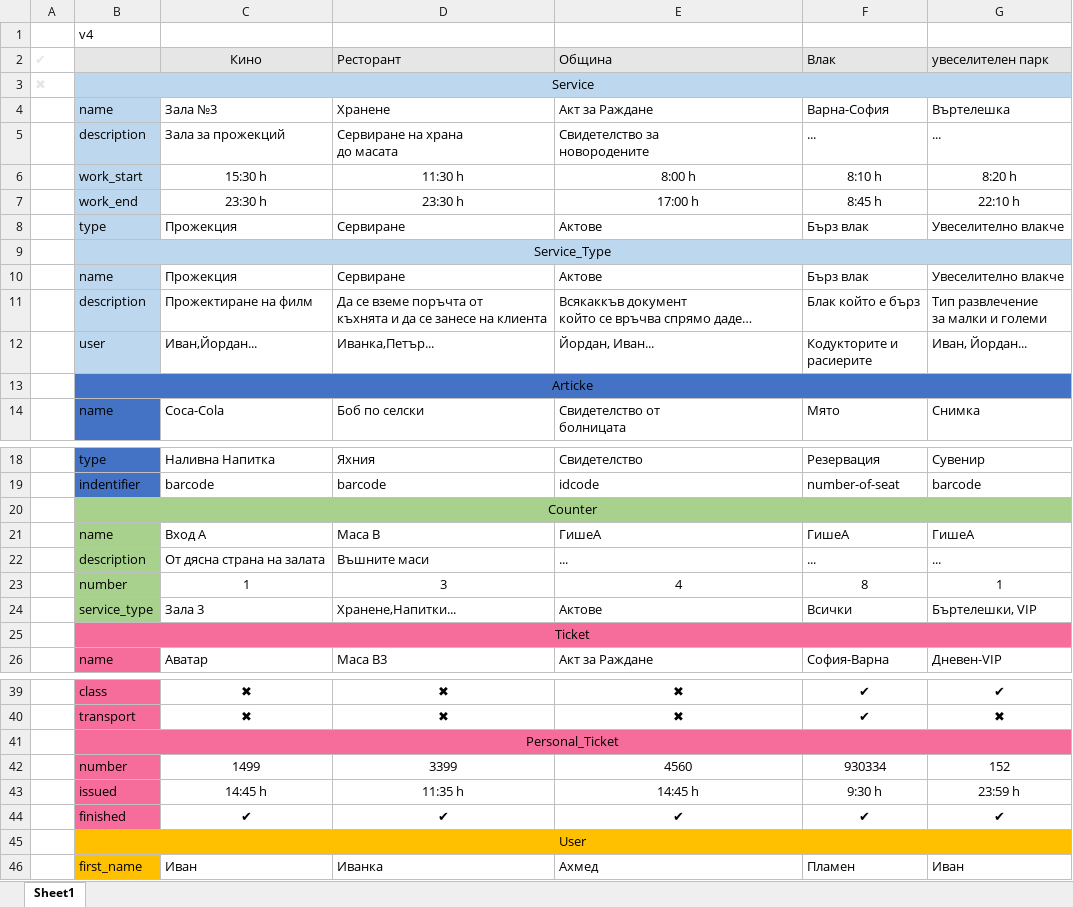
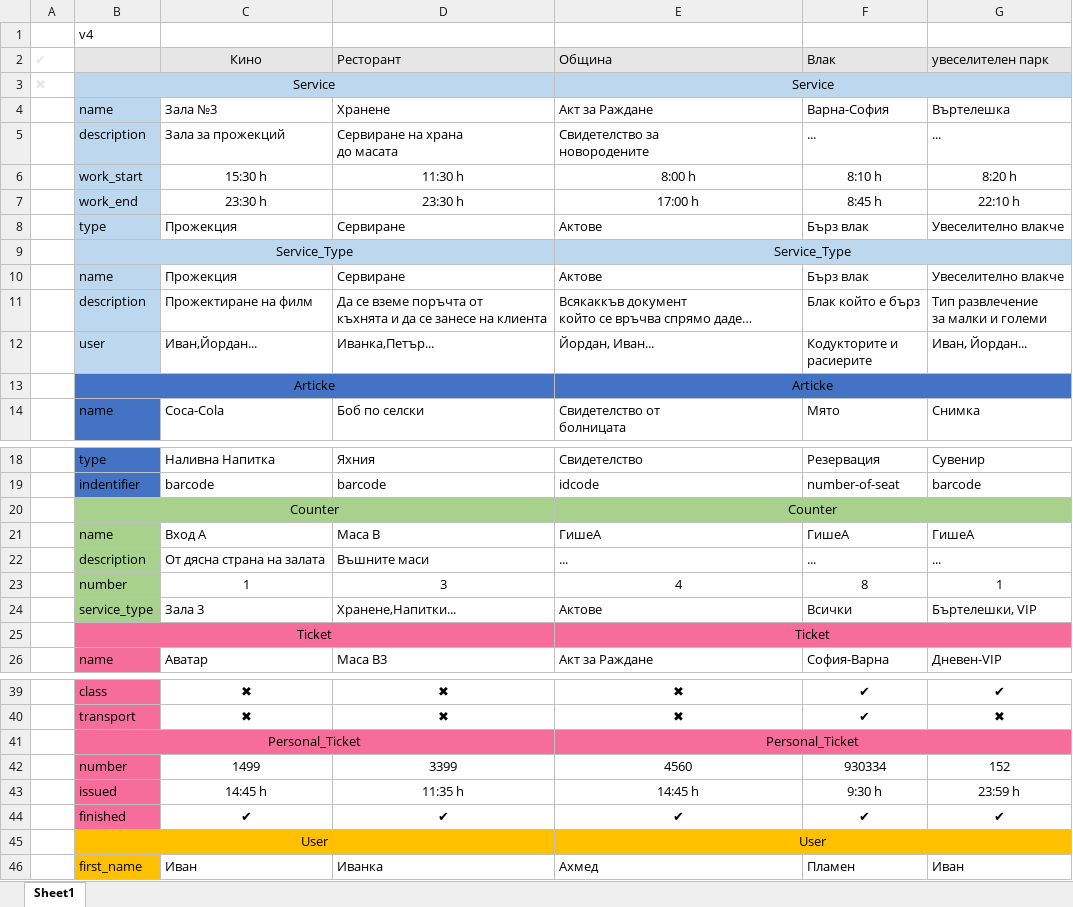
Before and after one commit to IvoRum/TicketSystem, an Excel workbook: Documents/ПримерниДанни.xlsx, sheet Sheet1, drawn as a sheet; only a part is shown, gaps mark what is left out; long unchanged cells end in …; values as stored, in another font and other column widths than the file's, no borders; conditional formats not drawn; the diff covers the shown part only; the diff names each change by its address in the sheet, - before the commit and + after, or states it on an @@ line.

```diff
--- a/Documents/ПримерниДанни.xlsx (sheet Sheet1)
+++ b/Documents/ПримерниДанни.xlsx (sheet Sheet1)
-B3:G3 merged
+B3:D3 merged
-E3 (Община): (empty)
+E3 (Община): Service
+E3:G3 merged
-B9:G9 merged
+B9:D9 merged
-E9 (Община): (empty)
+E9 (Община): Service_Type
+E9:G9 merged
-B13:G13 merged
+B13:D13 merged
-E13 (Община): (empty)
+E13 (Община): Articke
+E13:G13 merged
-B20:G20 merged
+B20:D20 merged
-E20 (Община): (empty)
+E20 (Община): Counter
+E20:G20 merged
-B25:G25 merged
+B25:D25 merged
-E25 (Община): (empty)
+E25 (Община): Ticket
+E25:G25 merged
-B41:G41 merged
+B41:D41 merged
-E41 (Община): (empty)
+E41 (Община): Personal_Ticket
+E41:G41 merged
-B45:G45 merged
+B45:D45 merged
-E45 (Община): (empty)
+E45 (Община): User
+E45:G45 merged
```
Also changed, not shown: 2 edited cells and merged cells elsewhere in this sheet, 5 other files.
